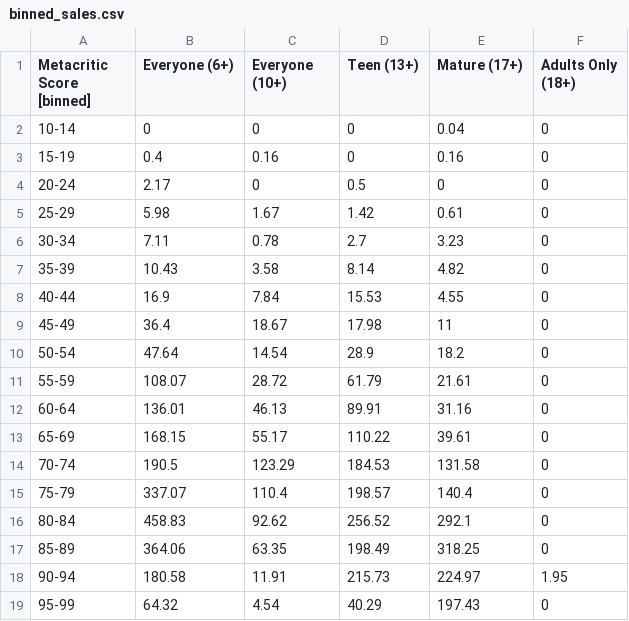
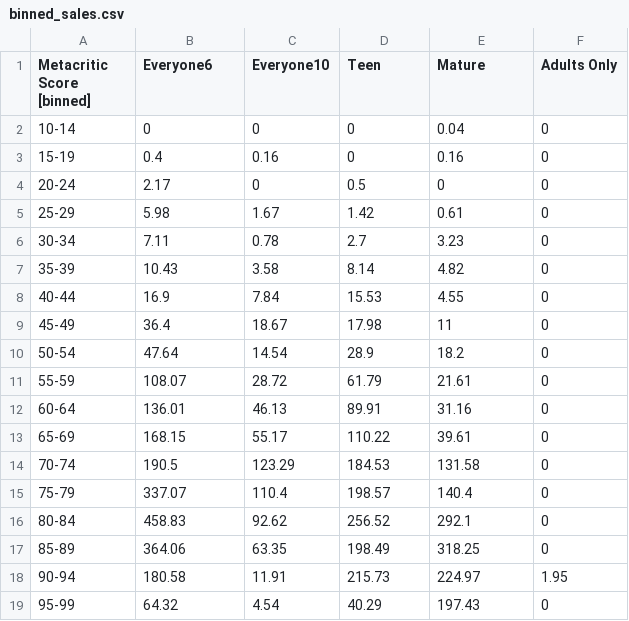
Before and after one commit to jeffgerlach/jeffgerlach.github.io, a CSV file: binned_sales.csv, drawn as a sheet.

```diff
--- a/binned_sales.csv
+++ b/binned_sales.csv
@@ -1,2 +1,2 @@
-Metacritic Score [binned],Everyone (6+),Everyone (10+),Teen (13+),Mature (17+),Adults Only (18+)
+Metacritic Score [binned],Everyone6,Everyone10,Teen,Mature,Adults Only
 10-14,0,0,0,0.04,0
```
Also changed, not shown: platform_sales.csv, 6 other files.
